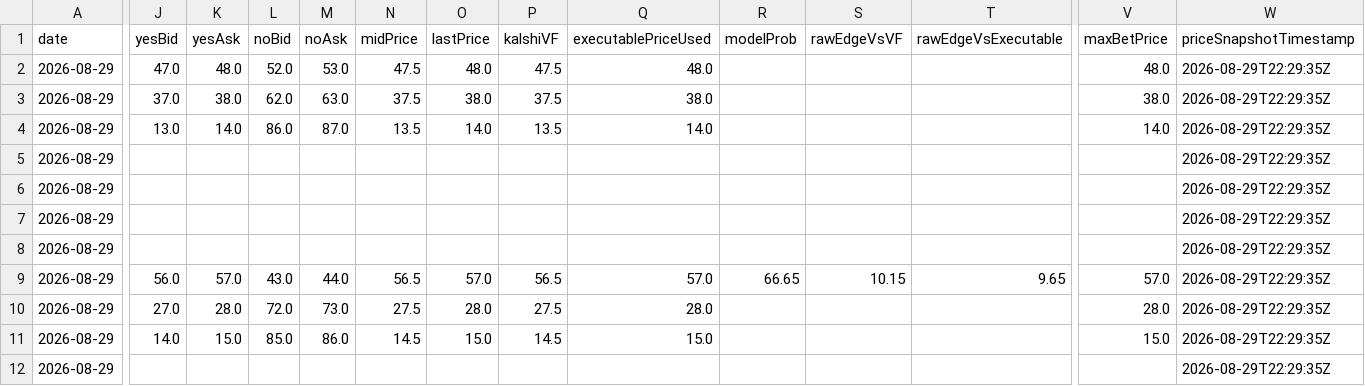
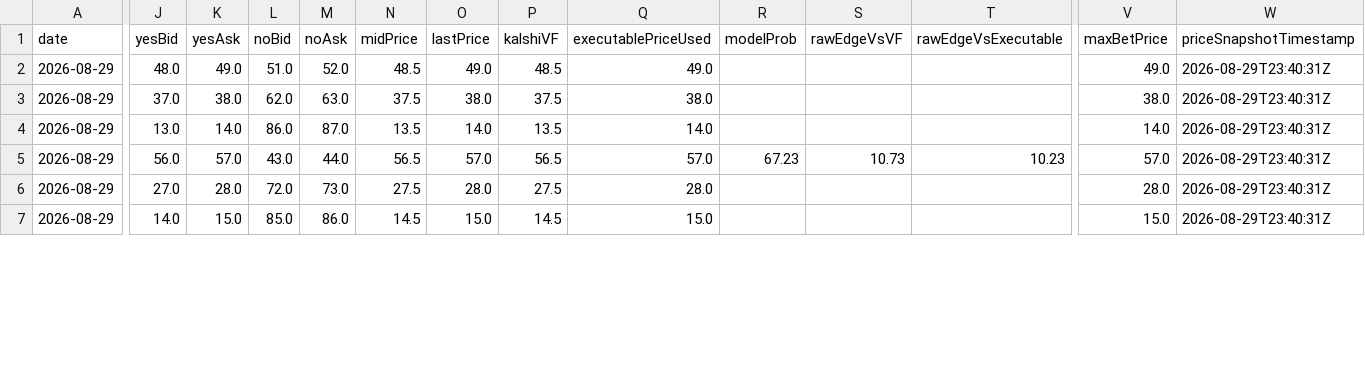
Before and after one commit to chmoses98/edge-finder-api, a CSV file: data/f5_audit_2026-08-29.csv, drawn as a sheet; only a part is shown, gaps mark what is left out; removed rows and columns are numbered as before the commit, all else as after; rows hold the shown columns only; the diff covers the shown part only; the diff names each change by its address in the sheet, - before the commit and + after, or states it on an @@ line.

```diff
--- a/data/f5_audit_2026-08-29.csv
+++ b/data/f5_audit_2026-08-29.csv
-J2 (yesBid): 47.0
+J2 (yesBid): 48.0
-K2 (yesAsk): 48.0
+K2 (yesAsk): 49.0
-L2 (noBid): 52.0
+L2 (noBid): 51.0
-M2 (noAsk): 53.0
+M2 (noAsk): 52.0
-N2 (midPrice): 47.5
+N2 (midPrice): 48.5
-O2 (lastPrice): 48.0
+O2 (lastPrice): 49.0
-P2 (kalshiVF): 47.5
+P2 (kalshiVF): 48.5
-Q2 (executablePriceUsed): 48.0
+Q2 (executablePriceUsed): 49.0
-V2 (maxBetPrice): 48.0
+V2 (maxBetPrice): 49.0
-W2:W4 (priceSnapshotTimestamp): 2026-08-29T22:29:35Z
+W2:W4 (priceSnapshotTimestamp): 2026-08-29T23:40:31Z
-row 5: 2026-08-29 |  |  |  |  |  |  |  |  |  |  |  |  | 2026-08-29T22:29:35Z
-row 6: 2026-08-29 |  |  |  |  |  |  |  |  |  |  |  |  | 2026-08-29T22:29:35Z
-row 7: 2026-08-29 |  |  |  |  |  |  |  |  |  |  |  |  | 2026-08-29T22:29:35Z
-row 8: 2026-08-29 |  |  |  |  |  |  |  |  |  |  |  |  | 2026-08-29T22:29:35Z
-R5 (modelProb): 66.65
+R5 (modelProb): 67.23
-S5 (rawEdgeVsVF): 10.15
+S5 (rawEdgeVsVF): 10.73
-T5 (rawEdgeVsExecutable): 9.65
+T5 (rawEdgeVsExecutable): 10.23
-W5:W7 (priceSnapshotTimestamp): 2026-08-29T22:29:35Z
+W5:W7 (priceSnapshotTimestamp): 2026-08-29T23:40:31Z
-row 12: 2026-08-29 |  |  |  |  |  |  |  |  |  |  |  |  | 2026-08-29T22:29:35Z
```
Also changed, not shown: 35 edited cells elsewhere in this file, data/lineup_audit_2026-08-29.csv, 25 other files.
